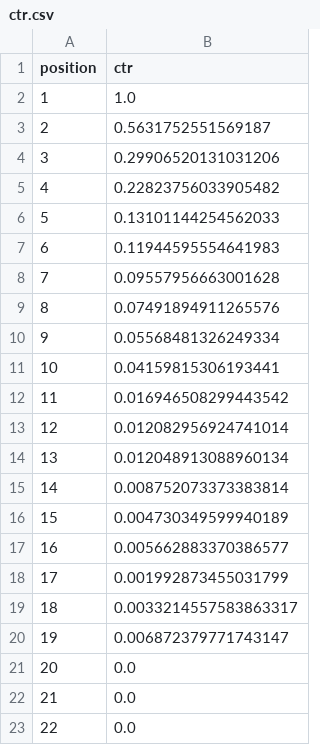
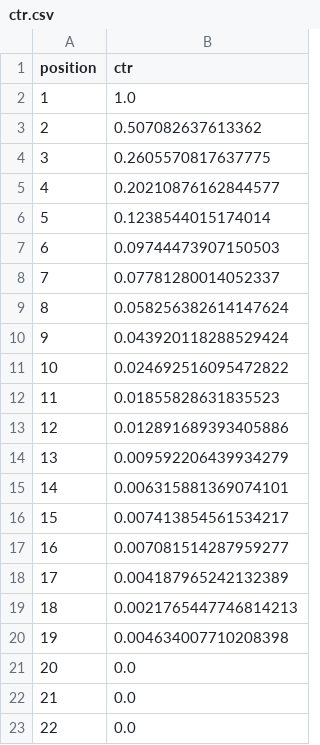
Before and after one commit to philipphager/ultr-reproducibility, a CSV file: propensities/ctr.csv, drawn as a sheet.

```diff
--- a/propensities/ctr.csv
+++ b/propensities/ctr.csv
@@ -2,20 +2,20 @@ position,ctr
 1,1.0
-2,0.5631752551569187
-3,0.29906520131031206
-4,0.22823756033905482
-5,0.13101144254562033
-6,0.11944595554641983
-7,0.09557956663001628
-8,0.07491894911265576
-9,0.05568481326249334
-10,0.04159815306193441
-11,0.016946508299443542
-12,0.012082956924741014
-13,0.012048913088960134
-14,0.008752073373383814
-15,0.004730349599940189
-16,0.005662883370386577
-17,0.001992873455031799
-18,0.0033214557583863317
-19,0.006872379771743147
+2,0.507082637613362
+3,0.2605570817637775
+4,0.20210876162844577
+5,0.1238544015174014
+6,0.09744473907150503
+7,0.07781280014052337
+8,0.058256382614147624
+9,0.043920118288529424
+10,0.024692516095472822
+11,0.01855828631835523
+12,0.012891689393405886
+13,0.009592206439934279
+14,0.006315881369074101
+15,0.007413854561534217
+16,0.007081514287959277
+17,0.004187965242132389
+18,0.0021765447746814213
+19,0.004634007710208398
 20,0.0
```
Also changed, not shown: propensities/adjacent_chain.csv, propensities/global_all_pairs.csv, 3 other files.
